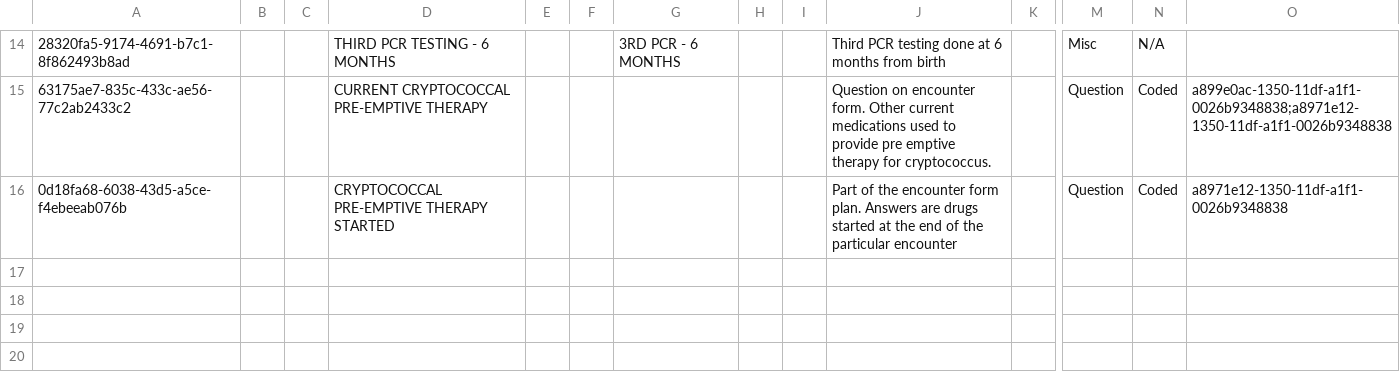
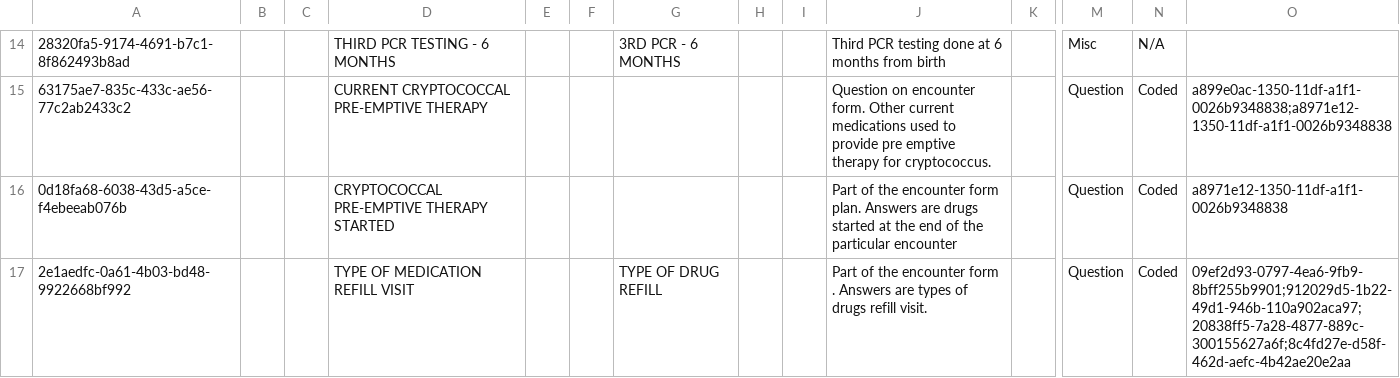
Before and after one commit to AMPATH/openmrs-content-amrs, a CSV file: configuration/backend_configuration/concepts/guidelineconcepts.csv, drawn as a sheet; only a part is shown, gaps mark what is left out; rows hold the shown columns only; the diff names each change by its address in the sheet, - before the commit and + after, or states it on an @@ line.

```diff
--- a/configuration/backend_configuration/concepts/guidelineconcepts.csv
+++ b/configuration/backend_configuration/concepts/guidelineconcepts.csv
+row 17: 2e1aedfc-0a61-4b03-bd48-9922668bf992 |  |  | TYPE OF MEDICATION REFILL VISIT |  |  | TYPE OF DRUG REFILL |  |  | Part of the encounter form . Answers are types of drugs refill visit. |  | Question | Coded | 09ef2d93-0797-4ea6-9fb9-8bff255b9901;912029d5-1b22-49d1-946b-110a902aca97;20838ff5-7a28-4877-889c-300155627a6f;8c4fd27e-d58f-462d-aefc-4b42ae20e2aa
```
Also changed, not shown: configuration/backend_configuration/concepts/ebolaconcepts.csv, 18 other files.
